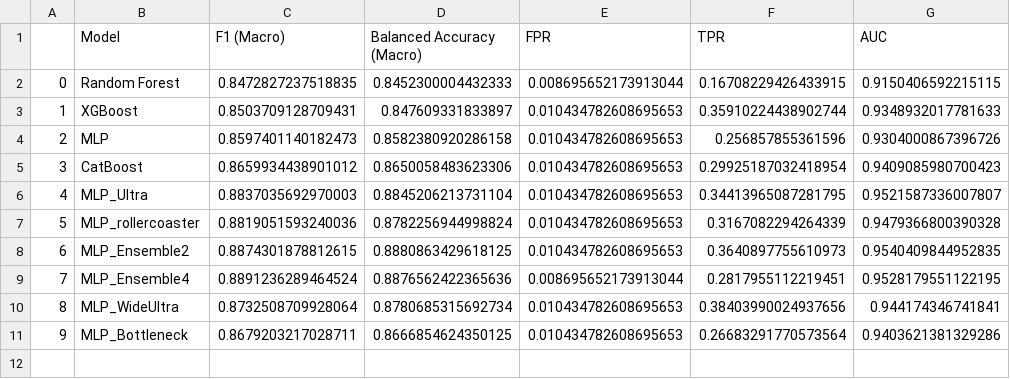
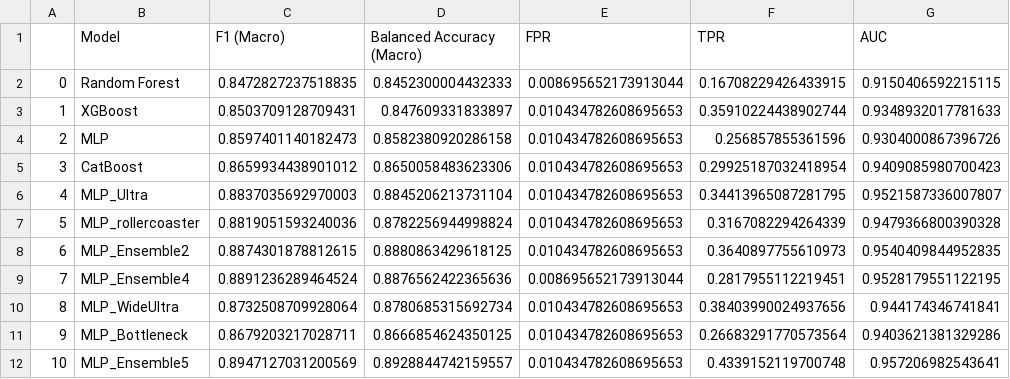
Before and after one commit to DavideLigari01/advanced-biomedical-project, a CSV file: models/results/roc_results_0.01.csv, drawn as a sheet; the diff names each change by its address in the sheet, - before the commit and + after, or states it on an @@ line.

```diff
--- a/models/results/roc_results_0.01.csv
+++ b/models/results/roc_results_0.01.csv
+row 12: 10 | MLP_Ensemble5 | 0.8947127031200569 | 0.8928844742159557 | 0.010434782608695653 | 0.4339152119700748 | 0.957206982543641
```
Also changed, not shown: models/results/roc_results_0.05.csv, models/results/roc_results_0.1.csv, 15 other files.
